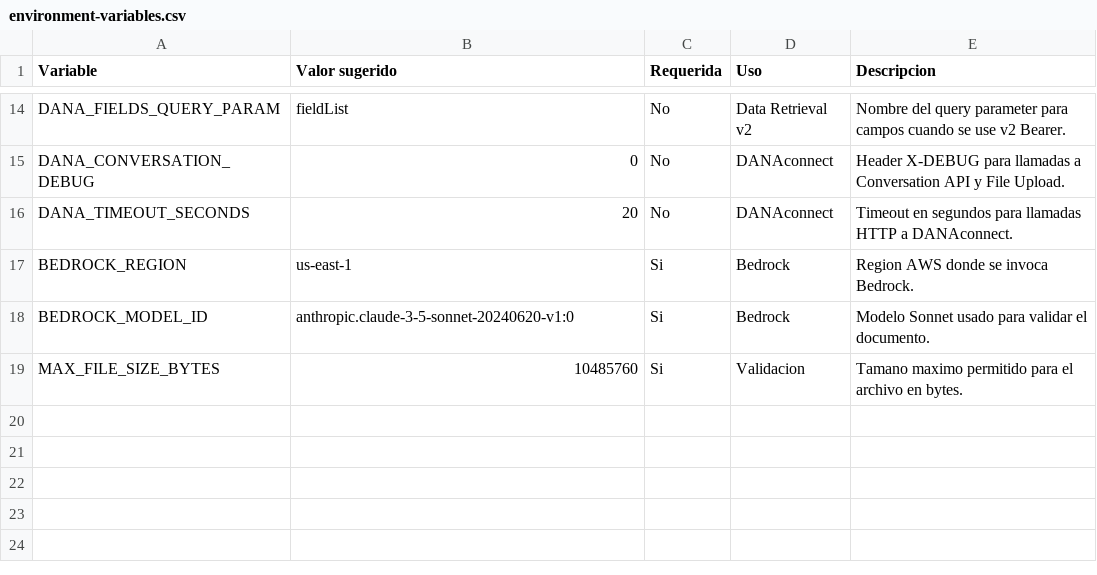
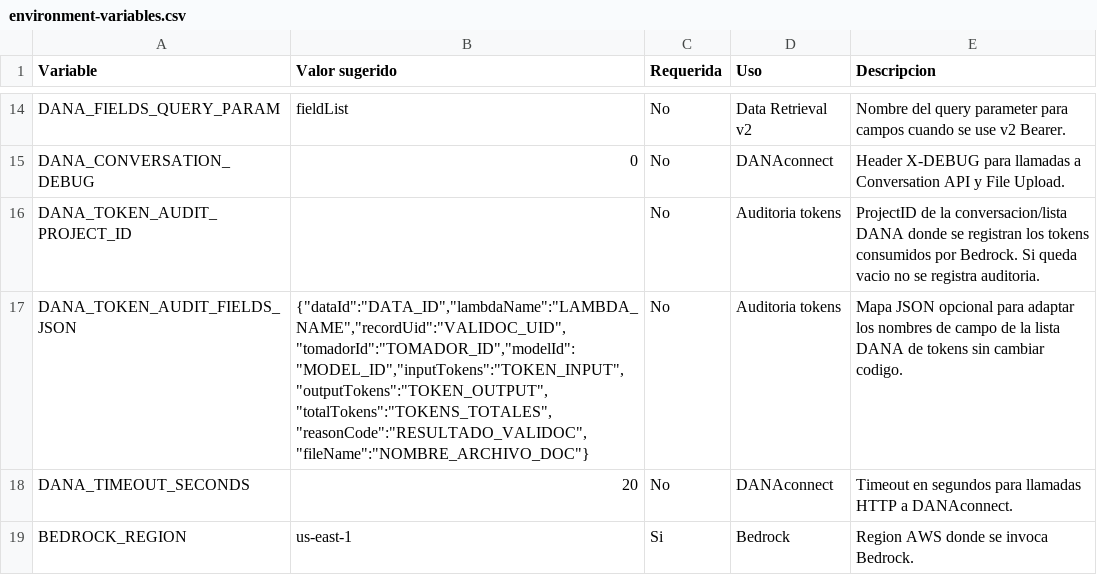
Before and after one commit to mlastra-dana/Valid_document, a CSV file: lambda/environment-variables.csv, drawn as a sheet; only a part is shown, gaps mark what is left out; the shorter side is filled out with more unchanged rows.

Commit message:
modified:   README.md 	modified:   docs/architecture.md 	new file:   docs/dana/token-audit-list-fields.md 	new file:   docs/dana/token-audit-list-template.csv 	modified:   docs/process.md 	modified:   lambda/.env.example 	modified:   lambda/README.md 	modified:   lambda/environment-variables.csv 	modified:   lambda/index.py

```diff
--- a/lambda/environment-variables.csv
+++ b/lambda/environment-variables.csv
@@ -15,2 +15,4 @@ DANA_FIELDS_QUERY_PARAM,fieldList,No,Data Retrieval v2,Nombre del query paramete
 DANA_CONVERSATION_DEBUG,0,No,DANAconnect,Header X-DEBUG para llamadas a Conversation API y File Upload.
+DANA_TOKEN_AUDIT_PROJECT_ID,,No,Auditoria tokens,ProjectID de la conversacion/lista DANA donde se registran los tokens consumidos por Bedrock. Si queda vacio no se registra auditoria.
+DANA_TOKEN_AUDIT_FIELDS_JSON,"{""dataId"":""DATA_ID"",""lambdaName"":""LAMBDA_NAME"",""recordUid"":""VALIDOC_UID"",""tomadorId"":""TOMADOR_ID"",""modelId"":""MODEL_ID"",""inputTokens"":""TOKEN_INPUT"",""outputTokens"":""TOKEN_OUTPUT"",""totalTokens"":""TOKENS_TOTALES"",""reasonCode"":""RESULTADO_VALIDOC"",""fileName"":""NOMBRE_ARCHIVO_DOC""}",No,Auditoria tokens,Mapa JSON opcional para adaptar los nombres de campo de la lista DANA de tokens sin cambiar codigo.
 DANA_TIMEOUT_SECONDS,20,No,DANAconnect,Timeout en segundos para llamadas HTTP a DANAconnect.
```
Also changed, not shown: 8 other files.
